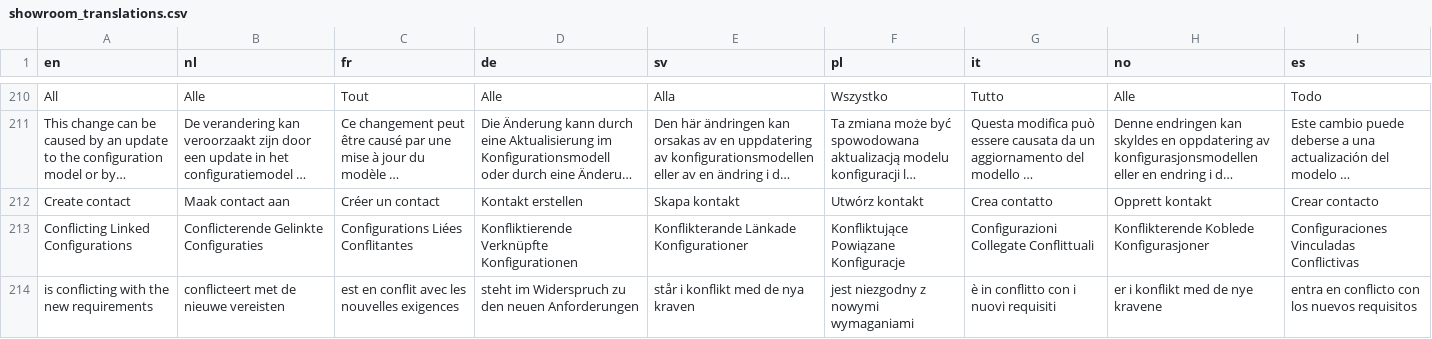
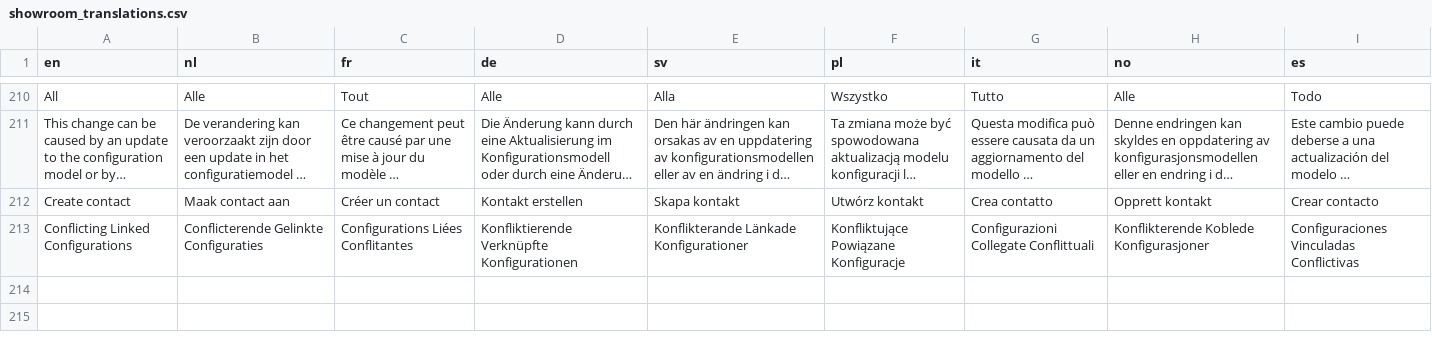
Before and after one commit to Elfsquad/translations, a CSV file: showroom_translations.csv, drawn as a sheet; only a part is shown, gaps mark what is left out; long unchanged cells end in …; the diff names each change by its address in the sheet, - before the commit and + after, or states it on an @@ line.

```diff
--- a/showroom_translations.csv
+++ b/showroom_translations.csv
-row 214: is conflicting with the new requirements | conflicteert met de nieuwe vereisten | est en conflit avec les nouvelles exigences | steht im Widerspruch zu den neuen Anforderungen | står i konflikt med de nya kraven | jest niezgodny z nowymi wymaganiami | è in conflitto con i nuovi requisiti | er i konflikt med de nye kravene | entra en conflicto con los nuevos requisitos
```
Also changed, not shown: ems_translations.csv.
